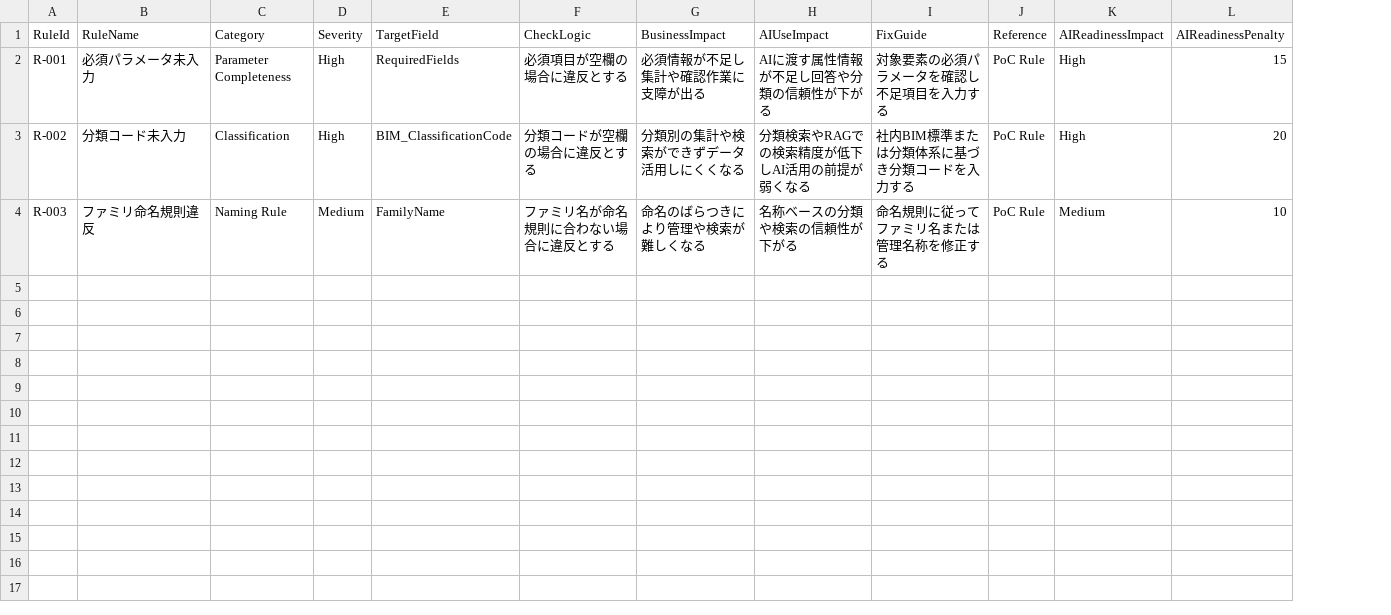
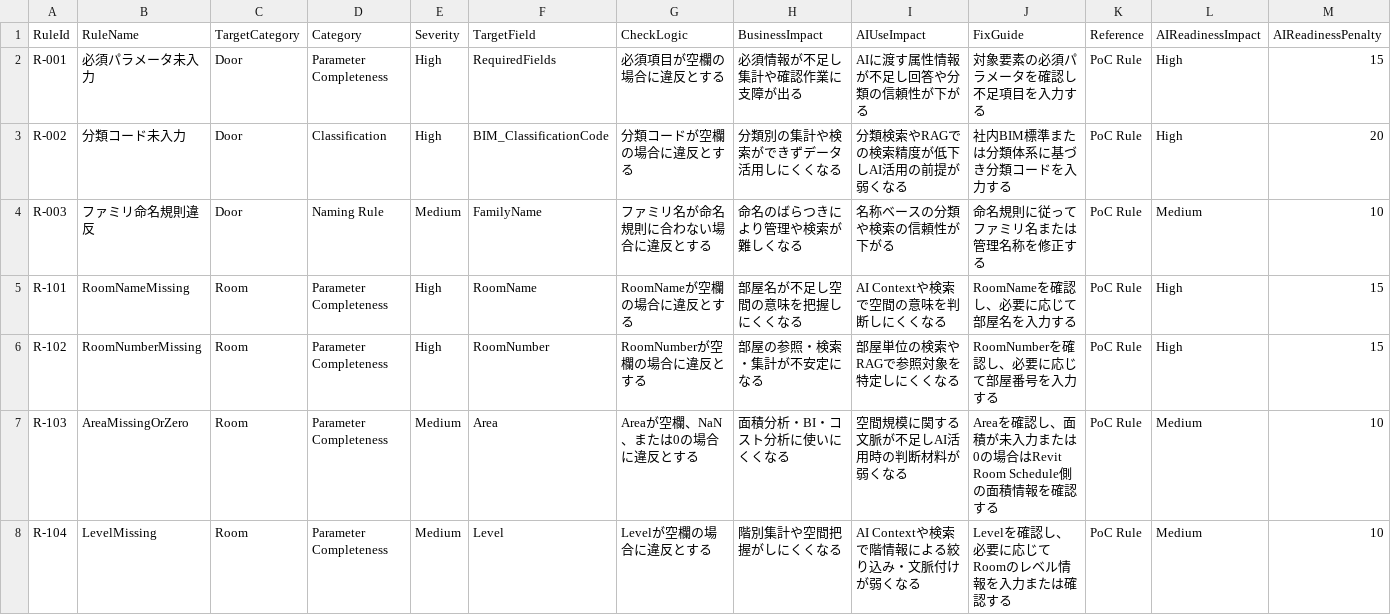
Before and after one commit to takahashi-365/bim-quality-poc, a CSV file: 02_rule_master/bim_rule_master_v003.csv, drawn as a sheet; the diff names each change by its address in the sheet, - before the commit and + after, or states it on an @@ line.

Commit message:
Add Room rules to rule master

```diff
--- a/02_rule_master/bim_rule_master_v003.csv
+++ b/02_rule_master/bim_rule_master_v003.csv
+column C (TargetCategory), rows 2-4: all Door
+row 5: R-101 | RoomNameMissing | Room | Parameter Completeness | High | RoomName | RoomNameが空欄の場合に違反とする | 部屋名が不足し空間の意味を把握しにくくなる | AI Contextや検索で空間の意味を判断しにくくなる | RoomNameを確認し、必要に応じて部屋名を入力する | PoC Rule | High | 15
+row 6: R-102 | RoomNumberMissing | Room | Parameter Completeness | High | RoomNumber | RoomNumberが空欄の場合に違反とする | 部屋の参照・検索・集計が不安定になる | 部屋単位の検索やRAGで参照対象を特定しにくくなる | RoomNumberを確認し、必要に応じて部屋番号を入力する | PoC Rule | High | 15
+row 7: R-103 | AreaMissingOrZero | Room | Parameter Completeness | Medium | Area | Areaが空欄、NaN、または0の場合に違反とする | 面積分析・BI・コスト分析に使いにくくなる | 空間規模に関する文脈が不足しAI活用時の判断材料が弱くなる | Areaを確認し、面積が未入力または0の場合はRevit Room Schedule側の面積情報を確認する | PoC Rule | Medium | 10
+row 8: R-104 | LevelMissing | Room | Parameter Completeness | Medium | Level | Levelが空欄の場合に違反とする | 階別集計や空間把握がしにくくなる | AI Contextや検索で階情報による絞り込み・文脈付けが弱くなる | Levelを確認し、必要に応じてRoomのレベル情報を入力または確認する | PoC Rule | Medium | 10
```
Also changed, not shown: 2 other files.
